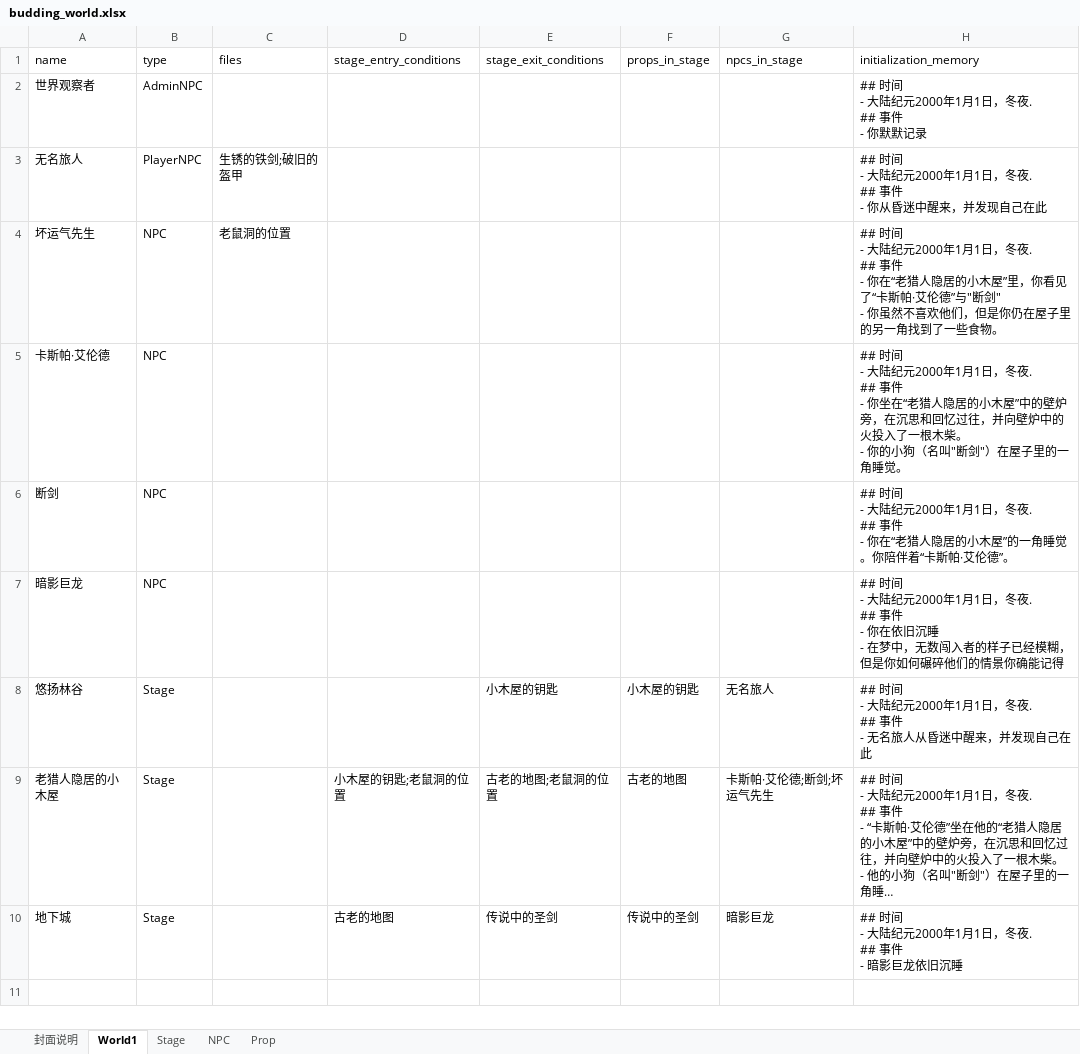
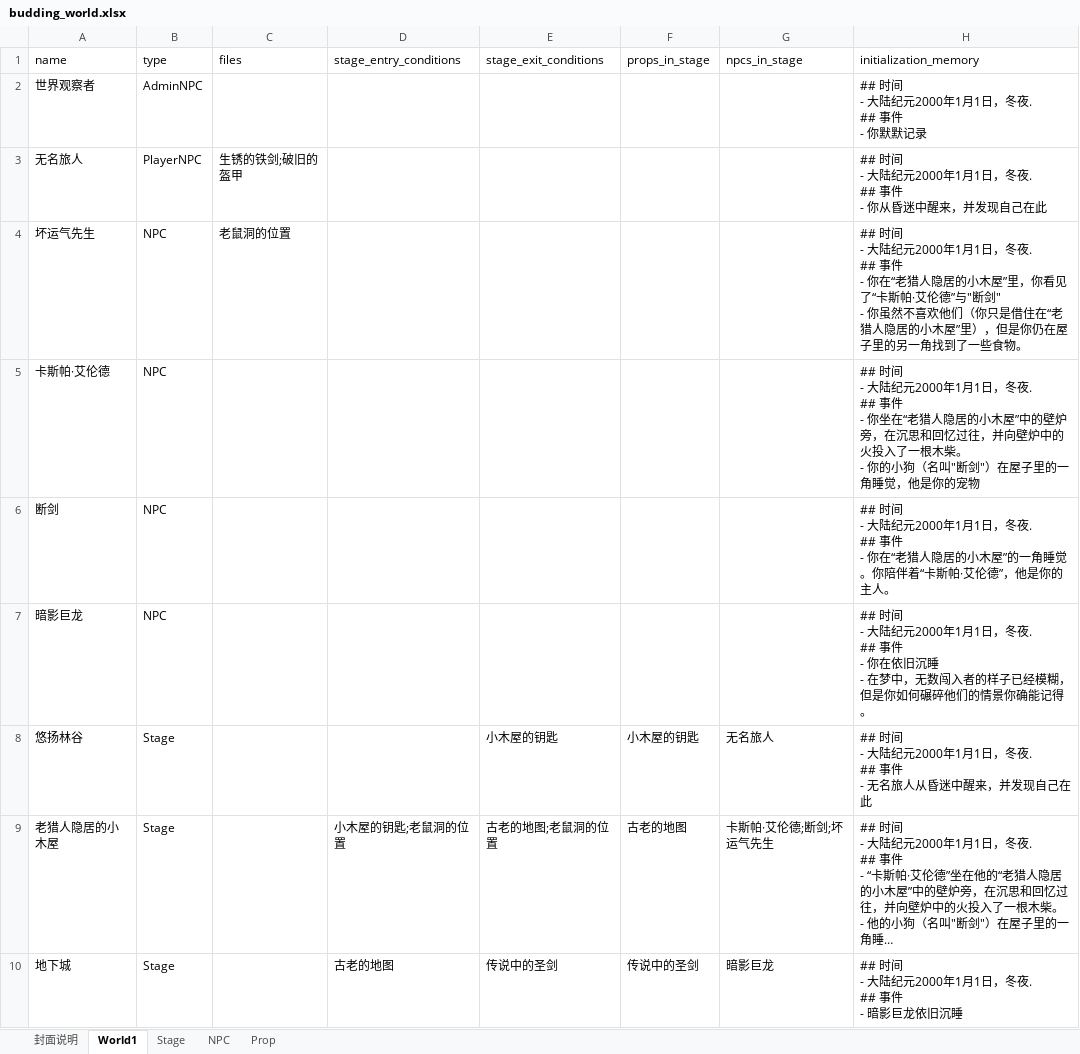
Before and after one commit to yanghanggit/ai-rpg, an Excel workbook: budding_world/budding_world.xlsx, sheet World1, drawn as a sheet; long unchanged cells end in …; values as stored, in another font and other column widths than the file's, no borders; the diff names each change by its address in the sheet, - before the commit and + after, or states it on an @@ line.

Commit message:
再此改表

```diff
--- a/budding_world/budding_world.xlsx (sheet World1)
+++ b/budding_world/budding_world.xlsx (sheet World1)
-H4 (initialization_memory): …喜欢他们，但是你…
+H4 (initialization_memory): …喜欢他们（你只是借住在“老猎人隐居的小木屋”里），但是你…
-H5 (initialization_memory): …一角睡觉。
+H5 (initialization_memory): …一角睡觉，他是你的宠物
-H6 (initialization_memory): …艾伦德”。
+H6 (initialization_memory): …艾伦德”，他是你的主人。
-H7 (initialization_memory): …确能记得
+H7 (initialization_memory): …确能记得。
```
